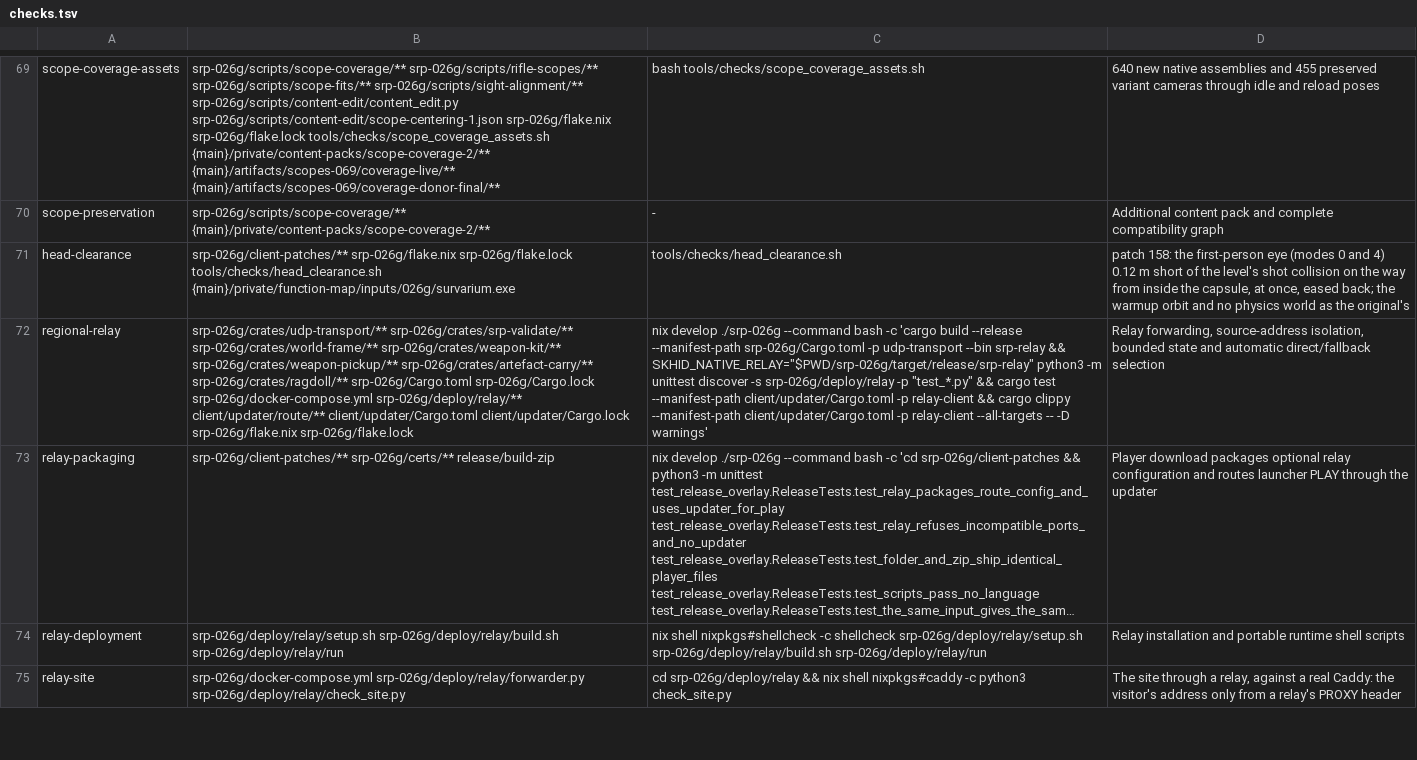
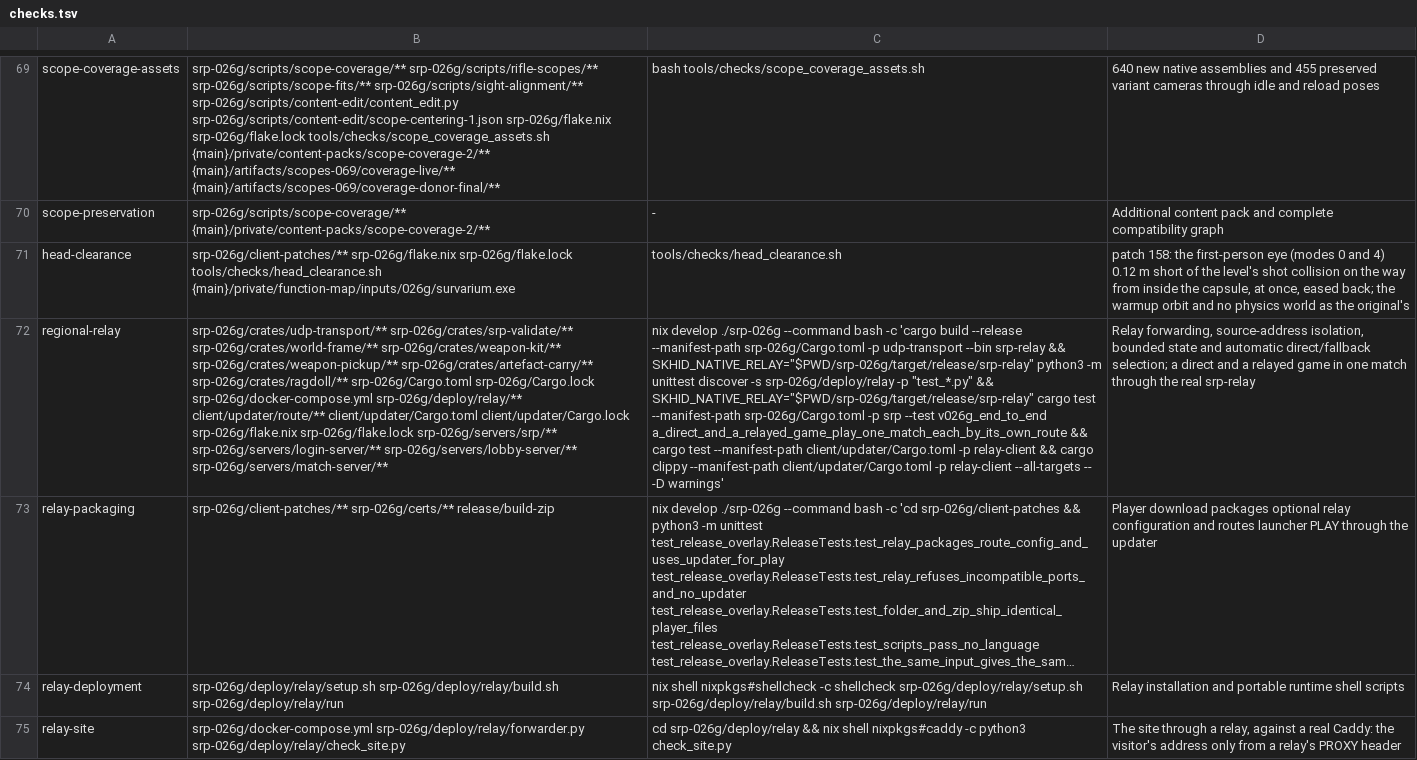
Before and after one commit to srp-survarium/skhid-srp, a TSV file: tools/checks.tsv, drawn as a sheet; only a part is shown, gaps mark what is left out; long unchanged cells end in …; the diff names each change by its address in the sheet, - before the commit and + after, or states it on an @@ line.

Commit message:
Relay: peers are identified by address and route
A peer is now its address and the route it came by (udp_transport::relay::Peer:
Route::Direct or Route::Relay(Relay), a Relay made only from SRP_RELAYS). The
socket keeps no per-client route table, only each configured relay's forwarder
address; an answer leaves by its peer's route. Lobby links and their accounts,
the match server's pending and placed clients, each place's client, voice
listeners, a seat's match connection (IP and route: voice takes a talker's
datagrams only by that route and from that network) and voice's refusals all
key by it. Datagrams naming an address by another route are another peer's and
never continue, redirect or displace a link that came the other way. Limits and
bans still count the client's own address.

srp parses SRP_RELAYS once (Options::relays) and gives it to the login server,
the lobby, the match server and voice; a wrong value starts none of them. A
loopback tunnel address is accepted only with a loopback advertised address (a
relay on the same machine, for the end-to-end test).

Tests: the socket (one address by two routes is two peers, each answered by its
own; a relay started again; one entry a relay), the lobby, the match server and
voice (a datagram by another route leaves the player alone, both ways; two
players of one address, one direct, one relayed; a relayed player answered
through the relay; rates counted by the client's IP), and an end-to-end through
the real srp-relay: a direct and a relayed game sign in, take the lobby and play
one match (tools/check regional-relay runs it).

```diff
--- a/tools/checks.tsv
+++ b/tools/checks.tsv
-B72: …srp-026g/flake.nix srp-026g/flake.lock
+B72: …srp-026g/flake.nix srp-026g/flake.lock srp-026g/servers/srp/** srp-026g/servers/login-server/** srp-026g/servers/lobby-server/** srp-026g/servers/match-server/**
-C72: …"test_*.py" && cargo test…
+C72: …"test_*.py" && SKHID_NATIVE_RELAY="$PWD/srp-026g/target/release/srp-relay" cargo test --manifest-path srp-026g/Cargo.toml -p srp --test v026g_end_to_end a_direct_and_a_relayed_game_play_one_match_each_by_its_own_route && cargo test…
-D72: …automatic direct/fallback selection
+D72: …automatic direct/fallback selection; a direct and a relayed game in one match through the real srp-relay
```
Also changed, not shown: 34 other files.
